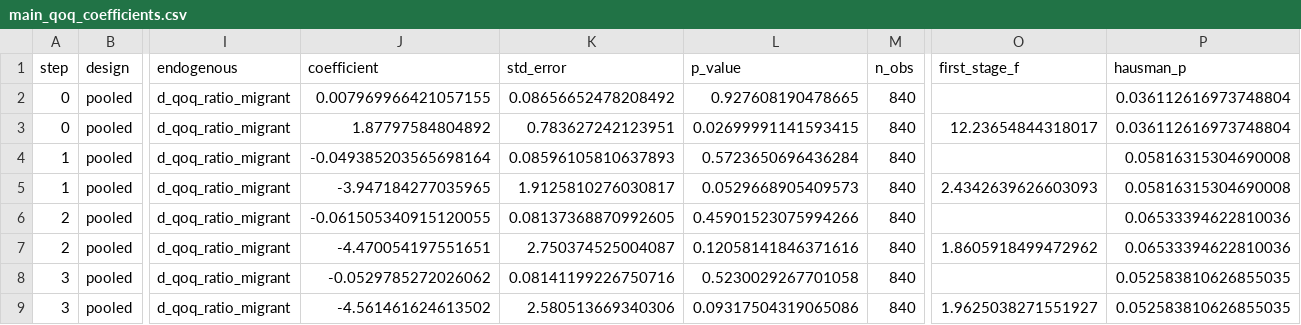
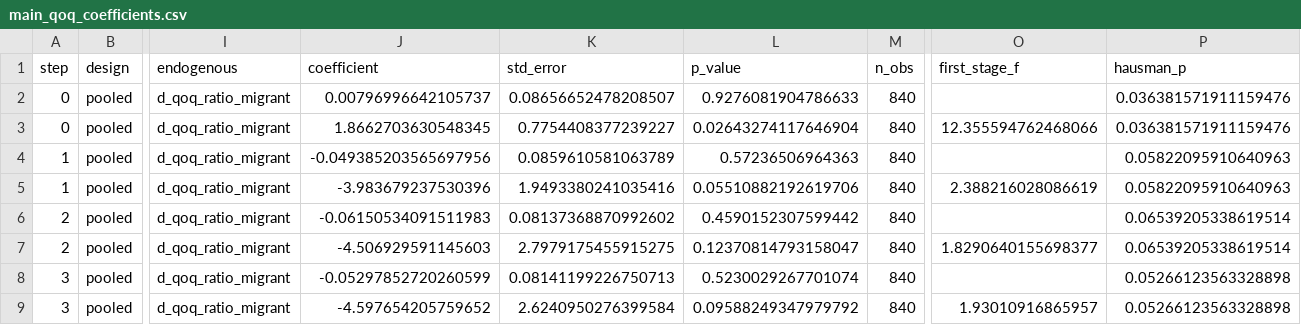
Before and after one commit to jeslyztaz/brexit-study, a CSV file: outputs/main_qoq_coefficients.csv, drawn as a sheet; only a part is shown, gaps mark what is left out; the diff covers the shown part only; the diff names each change by its address in the sheet, - before the commit and + after, or states it on an @@ line.

```diff
--- a/outputs/main_qoq_coefficients.csv
+++ b/outputs/main_qoq_coefficients.csv
-J2 (coefficient): 0.007969966421057155
+J2 (coefficient): 0.00796996642105737
-K2 (std_error): 0.08656652478208492
+K2 (std_error): 0.08656652478208507
-L2 (p_value): 0.927608190478665
+L2 (p_value): 0.9276081904786633
-P2:P3 (hausman_p): 0.036112616973748804
+P2:P3 (hausman_p): 0.036381571911159476
-J3 (coefficient): 1.87797584804892
+J3 (coefficient): 1.8662703630548345
-K3 (std_error): 0.783627242123951
+K3 (std_error): 0.7754408377239227
-L3 (p_value): 0.02699991141593415
+L3 (p_value): 0.02643274117646904
-O3 (first_stage_f): 12.23654844318017
+O3 (first_stage_f): 12.355594762468066
-J4 (coefficient): -0.049385203565698164
+J4 (coefficient): -0.049385203565697956
-K4 (std_error): 0.08596105810637893
+K4 (std_error): 0.0859610581063789
-L4 (p_value): 0.5723650696436284
+L4 (p_value): 0.57236506964363
-P4:P5 (hausman_p): 0.05816315304690008
+P4:P5 (hausman_p): 0.05822095910640963
-J5 (coefficient): -3.947184277035965
+J5 (coefficient): -3.983679237530396
-K5 (std_error): 1.9125810276030817
+K5 (std_error): 1.9493380241035416
-L5 (p_value): 0.0529668905409573
+L5 (p_value): 0.05510882192619706
-O5 (first_stage_f): 2.4342639626603093
+O5 (first_stage_f): 2.388216028086619
-J6 (coefficient): -0.061505340915120055
+J6 (coefficient): -0.06150534091511983
-K6 (std_error): 0.08137368870992605
+K6 (std_error): 0.08137368870992602
-L6 (p_value): 0.45901523075994266
+L6 (p_value): 0.4590152307599442
-P6:P7 (hausman_p): 0.06533394622810036
+P6:P7 (hausman_p): 0.06539205338619514
-J7 (coefficient): -4.470054197551651
+J7 (coefficient): -4.506929591145603
-K7 (std_error): 2.750374525004087
+K7 (std_error): 2.7979175455915275
-L7 (p_value): 0.12058141846371616
+L7 (p_value): 0.12370814793158047
-O7 (first_stage_f): 1.8605918499472962
+O7 (first_stage_f): 1.8290640155698377
-J8 (coefficient): -0.0529785272026062
+J8 (coefficient): -0.05297852720260599
-K8 (std_error): 0.08141199226750716
+K8 (std_error): 0.08141199226750713
-L8 (p_value): 0.5230029267701058
+L8 (p_value): 0.5230029267701074
-P8:P9 (hausman_p): 0.052583810626855035
+P8:P9 (hausman_p): 0.05266123563328898
-J9 (coefficient): -4.561461624613502
+J9 (coefficient): -4.597654205759652
-K9 (std_error): 2.580513669340306
+K9 (std_error): 2.6240950276399584
-L9 (p_value): 0.09317504319065086
+L9 (p_value): 0.09588249347979792
-O9 (first_stage_f): 1.9625038271551927
+O9 (first_stage_f): 1.93010916865957
```
Also changed, not shown: 99 edited cells elsewhere in this file, 4 other files.
